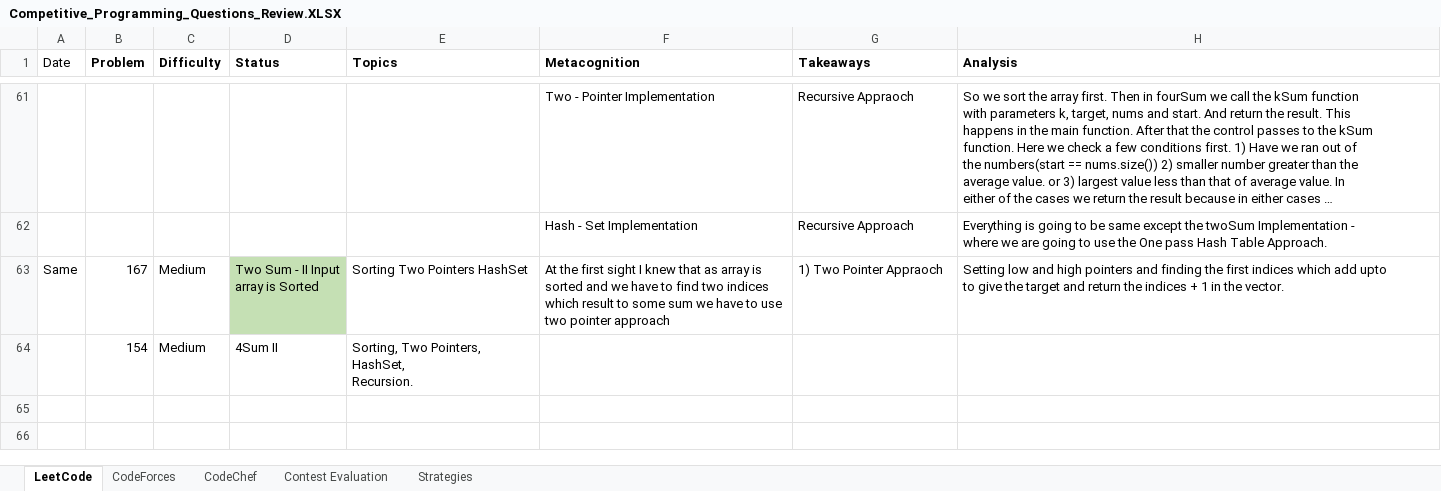
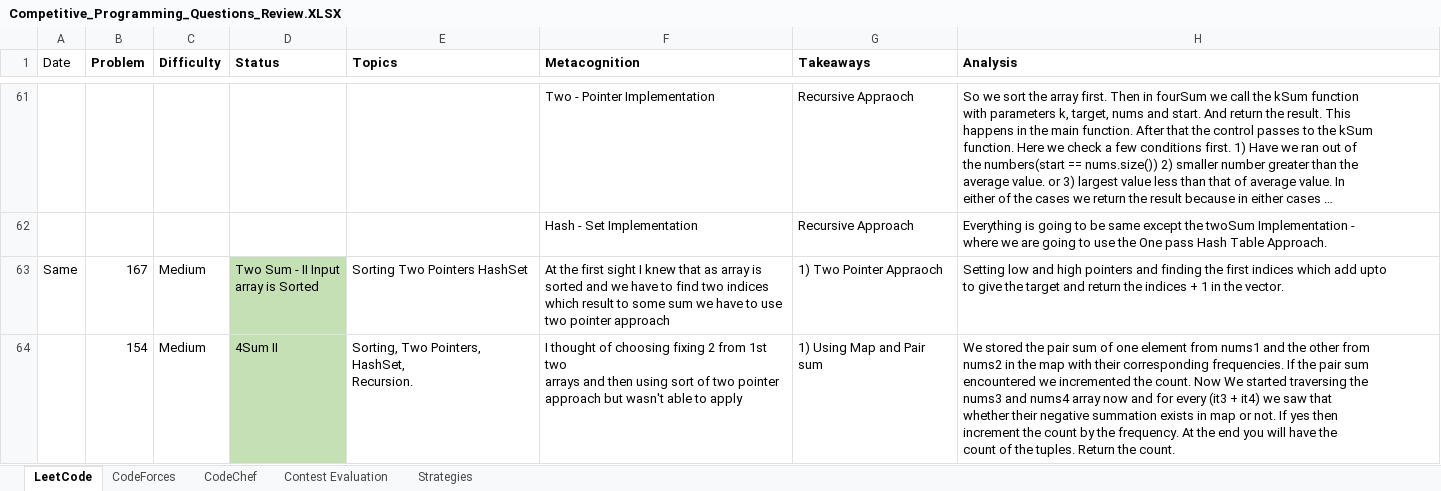
Before and after one commit to AdityaPatil-AP/Competitive-Programming, an Excel workbook: Learning/Competitive_Programming_Questions_Review.XLSX, sheet LeetCode, drawn as a sheet; only a part is shown, gaps mark what is left out; long unchanged cells end in …; values as stored, in another font and other column widths than the file's, no borders; ↵ is a line break in a cell; the diff names each change by its address in the sheet, - before the commit and + after, or states it on an @@ line.

Commit message:
changes7

```diff
--- a/Learning/Competitive_Programming_Questions_Review.XLSX (sheet LeetCode)
+++ b/Learning/Competitive_Programming_Questions_Review.XLSX (sheet LeetCode)
-D64 fill: none
+D64 fill: #C5E0B4
-F64 (Metacognition): (empty)
+F64 (Metacognition): I thought of choosing fixing 2 from 1st two ↵ arrays and then using sort of two pointer ↵ approach but wasn't able to apply
-G64 (Takeaways): (empty)
+G64 (Takeaways): 1) Using Map and Pair sum
-H64 (Analysis): (empty)
+H64 (Analysis): We stored the pair sum of one element from nums1 and the other from ↵ nums2 in the map with their corresponding frequencies. If the pair sum ↵ encountered we incremented the count. Now We started traversing the ↵ nums3 and nums4 array now and for every (it3 + it4) we saw that ↵ whether their negative summation exists in map or not. If yes then ↵ increment the count by the frequency. At the end you will have the ↵ count of the tuples. Return the count.
```
